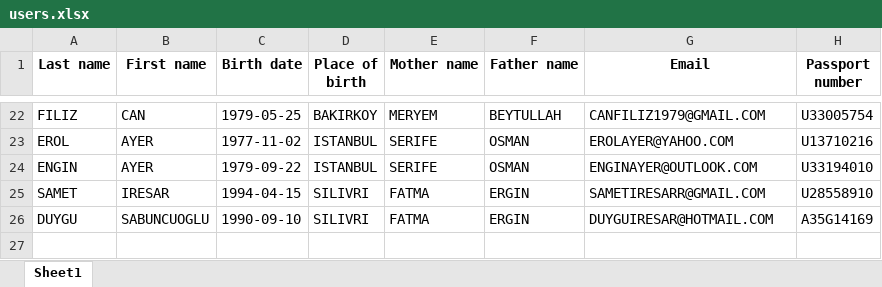
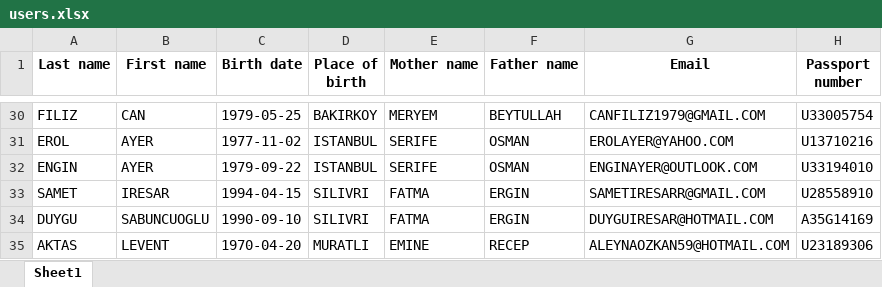
Before and after one commit to devtolmachev/registrator-romania, an Excel workbook: users.xlsx, sheet Sheet1, drawn as a sheet; only a part is shown, gaps mark what is left out; values as stored, in another font and other column widths than the file's, no borders; the diff covers the shown part only; the diff names each change by its address in the sheet, - before the commit and + after, or states it on an @@ line.

```diff
--- a/users.xlsx (sheet Sheet1)
+++ b/users.xlsx (sheet Sheet1)
+row 35: AKTAS | LEVENT | 1970-04-20 | MURATLI | EMINE | RECEP | ALEYNAOZKAN59@HOTMAIL.COM | U23189306
```
Also changed, not shown: 18 added rows, 10 removed rows and 3 moved rows elsewhere in this sheet, 1 other file.
